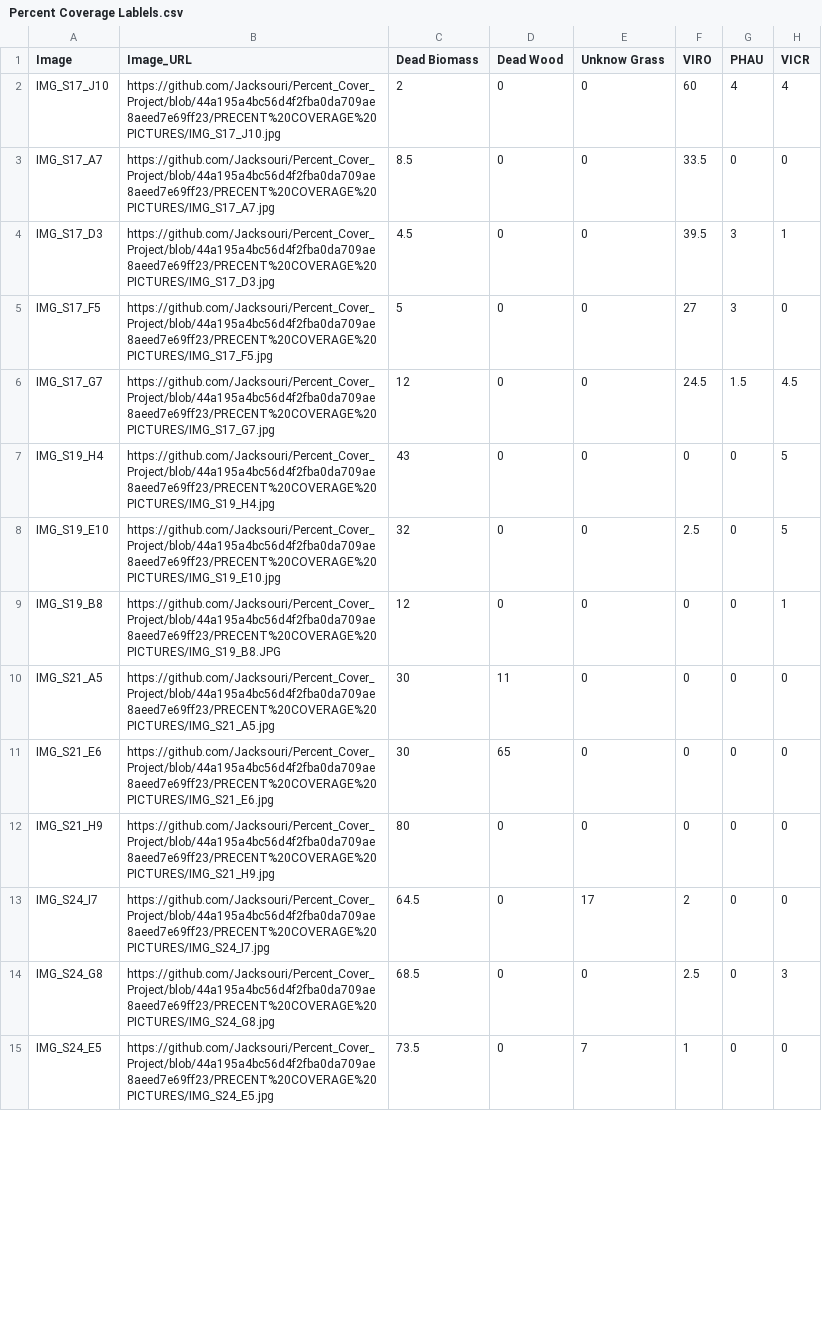
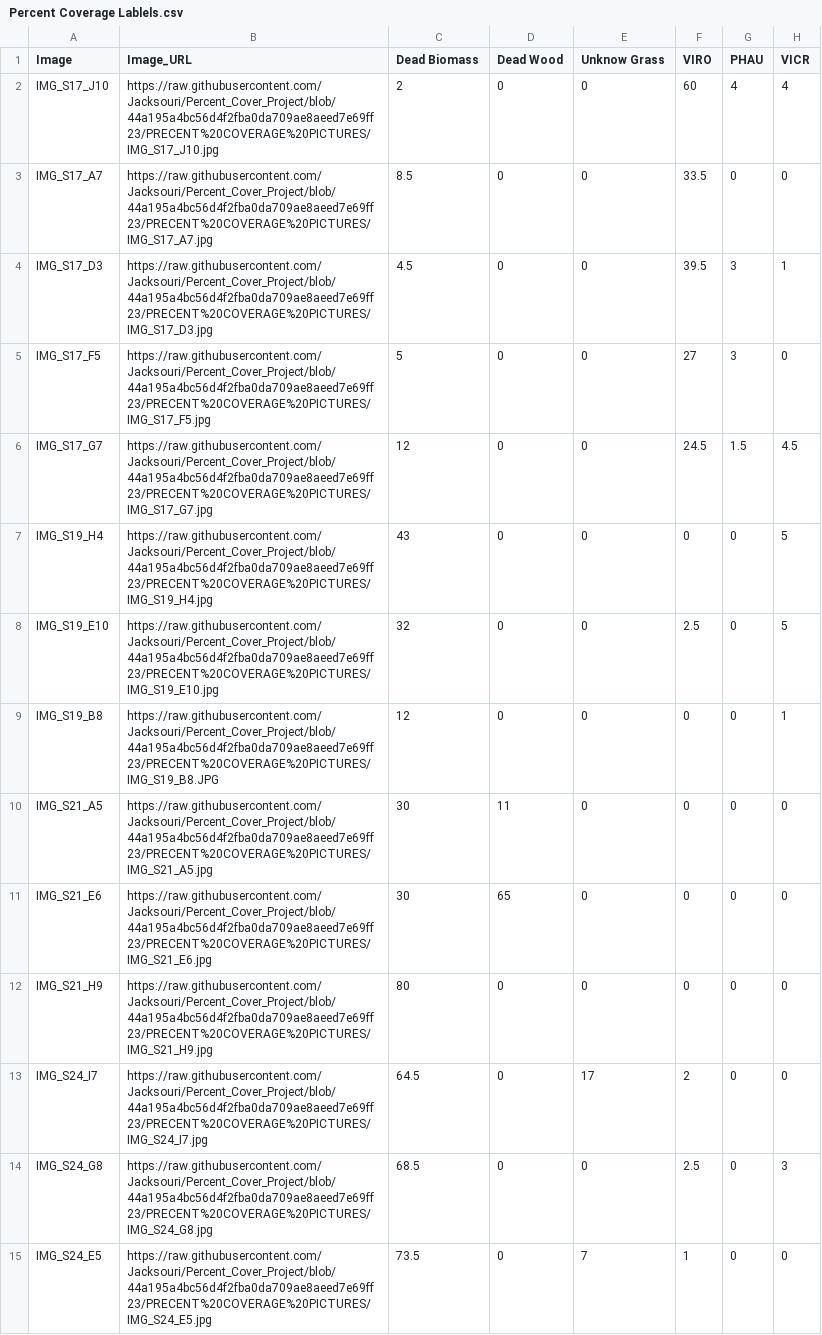
Before and after one commit to Jacksouri/Percent_Cover_Project, a CSV file: Percent Coverage Lablels.csv, drawn as a sheet; only a part is shown; the diff covers the shown part only; the diff names each change by its address in the sheet, - before the commit and + after, or states it on an @@ line.

Commit message:
Add files via upload

```diff
--- a/Percent Coverage Lablels.csv
+++ b/Percent Coverage Lablels.csv
-B2 (Image_URL): https://github.com/Jacksouri/Percent_Cover_Project/blob/44a195a4bc56d4f2fba0da709ae8aeed7e69ff23/PRECENT%20COVERAGE%20PICTURES/IMG_S17_J10.jpg
+B2 (Image_URL): https://raw.githubusercontent.com/Jacksouri/Percent_Cover_Project/blob/44a195a4bc56d4f2fba0da709ae8aeed7e69ff23/PRECENT%20COVERAGE%20PICTURES/IMG_S17_J10.jpg
-B3 (Image_URL): https://github.com/Jacksouri/Percent_Cover_Project/blob/44a195a4bc56d4f2fba0da709ae8aeed7e69ff23/PRECENT%20COVERAGE%20PICTURES/IMG_S17_A7.jpg
+B3 (Image_URL): https://raw.githubusercontent.com/Jacksouri/Percent_Cover_Project/blob/44a195a4bc56d4f2fba0da709ae8aeed7e69ff23/PRECENT%20COVERAGE%20PICTURES/IMG_S17_A7.jpg
-B4 (Image_URL): https://github.com/Jacksouri/Percent_Cover_Project/blob/44a195a4bc56d4f2fba0da709ae8aeed7e69ff23/PRECENT%20COVERAGE%20PICTURES/IMG_S17_D3.jpg
+B4 (Image_URL): https://raw.githubusercontent.com/Jacksouri/Percent_Cover_Project/blob/44a195a4bc56d4f2fba0da709ae8aeed7e69ff23/PRECENT%20COVERAGE%20PICTURES/IMG_S17_D3.jpg
-B5 (Image_URL): https://github.com/Jacksouri/Percent_Cover_Project/blob/44a195a4bc56d4f2fba0da709ae8aeed7e69ff23/PRECENT%20COVERAGE%20PICTURES/IMG_S17_F5.jpg
+B5 (Image_URL): https://raw.githubusercontent.com/Jacksouri/Percent_Cover_Project/blob/44a195a4bc56d4f2fba0da709ae8aeed7e69ff23/PRECENT%20COVERAGE%20PICTURES/IMG_S17_F5.jpg
-B6 (Image_URL): https://github.com/Jacksouri/Percent_Cover_Project/blob/44a195a4bc56d4f2fba0da709ae8aeed7e69ff23/PRECENT%20COVERAGE%20PICTURES/IMG_S17_G7.jpg
+B6 (Image_URL): https://raw.githubusercontent.com/Jacksouri/Percent_Cover_Project/blob/44a195a4bc56d4f2fba0da709ae8aeed7e69ff23/PRECENT%20COVERAGE%20PICTURES/IMG_S17_G7.jpg
-B7 (Image_URL): https://github.com/Jacksouri/Percent_Cover_Project/blob/44a195a4bc56d4f2fba0da709ae8aeed7e69ff23/PRECENT%20COVERAGE%20PICTURES/IMG_S19_H4.jpg
+B7 (Image_URL): https://raw.githubusercontent.com/Jacksouri/Percent_Cover_Project/blob/44a195a4bc56d4f2fba0da709ae8aeed7e69ff23/PRECENT%20COVERAGE%20PICTURES/IMG_S19_H4.jpg
-B8 (Image_URL): https://github.com/Jacksouri/Percent_Cover_Project/blob/44a195a4bc56d4f2fba0da709ae8aeed7e69ff23/PRECENT%20COVERAGE%20PICTURES/IMG_S19_E10.jpg
+B8 (Image_URL): https://raw.githubusercontent.com/Jacksouri/Percent_Cover_Project/blob/44a195a4bc56d4f2fba0da709ae8aeed7e69ff23/PRECENT%20COVERAGE%20PICTURES/IMG_S19_E10.jpg
-B9 (Image_URL): https://github.com/Jacksouri/Percent_Cover_Project/blob/44a195a4bc56d4f2fba0da709ae8aeed7e69ff23/PRECENT%20COVERAGE%20PICTURES/IMG_S19_B8.JPG
+B9 (Image_URL): https://raw.githubusercontent.com/Jacksouri/Percent_Cover_Project/blob/44a195a4bc56d4f2fba0da709ae8aeed7e69ff23/PRECENT%20COVERAGE%20PICTURES/IMG_S19_B8.JPG
-B10 (Image_URL): https://github.com/Jacksouri/Percent_Cover_Project/blob/44a195a4bc56d4f2fba0da709ae8aeed7e69ff23/PRECENT%20COVERAGE%20PICTURES/IMG_S21_A5.jpg
+B10 (Image_URL): https://raw.githubusercontent.com/Jacksouri/Percent_Cover_Project/blob/44a195a4bc56d4f2fba0da709ae8aeed7e69ff23/PRECENT%20COVERAGE%20PICTURES/IMG_S21_A5.jpg
-B11 (Image_URL): https://github.com/Jacksouri/Percent_Cover_Project/blob/44a195a4bc56d4f2fba0da709ae8aeed7e69ff23/PRECENT%20COVERAGE%20PICTURES/IMG_S21_E6.jpg
+B11 (Image_URL): https://raw.githubusercontent.com/Jacksouri/Percent_Cover_Project/blob/44a195a4bc56d4f2fba0da709ae8aeed7e69ff23/PRECENT%20COVERAGE%20PICTURES/IMG_S21_E6.jpg
-B12 (Image_URL): https://github.com/Jacksouri/Percent_Cover_Project/blob/44a195a4bc56d4f2fba0da709ae8aeed7e69ff23/PRECENT%20COVERAGE%20PICTURES/IMG_S21_H9.jpg
+B12 (Image_URL): https://raw.githubusercontent.com/Jacksouri/Percent_Cover_Project/blob/44a195a4bc56d4f2fba0da709ae8aeed7e69ff23/PRECENT%20COVERAGE%20PICTURES/IMG_S21_H9.jpg
-B13 (Image_URL): https://github.com/Jacksouri/Percent_Cover_Project/blob/44a195a4bc56d4f2fba0da709ae8aeed7e69ff23/PRECENT%20COVERAGE%20PICTURES/IMG_S24_I7.jpg
+B13 (Image_URL): https://raw.githubusercontent.com/Jacksouri/Percent_Cover_Project/blob/44a195a4bc56d4f2fba0da709ae8aeed7e69ff23/PRECENT%20COVERAGE%20PICTURES/IMG_S24_I7.jpg
-B14 (Image_URL): https://github.com/Jacksouri/Percent_Cover_Project/blob/44a195a4bc56d4f2fba0da709ae8aeed7e69ff23/PRECENT%20COVERAGE%20PICTURES/IMG_S24_G8.jpg
+B14 (Image_URL): https://raw.githubusercontent.com/Jacksouri/Percent_Cover_Project/blob/44a195a4bc56d4f2fba0da709ae8aeed7e69ff23/PRECENT%20COVERAGE%20PICTURES/IMG_S24_G8.jpg
-B15 (Image_URL): https://github.com/Jacksouri/Percent_Cover_Project/blob/44a195a4bc56d4f2fba0da709ae8aeed7e69ff23/PRECENT%20COVERAGE%20PICTURES/IMG_S24_E5.jpg
+B15 (Image_URL): https://raw.githubusercontent.com/Jacksouri/Percent_Cover_Project/blob/44a195a4bc56d4f2fba0da709ae8aeed7e69ff23/PRECENT%20COVERAGE%20PICTURES/IMG_S24_E5.jpg
```
Also changed, not shown: 37 edited cells elsewhere in this file.
